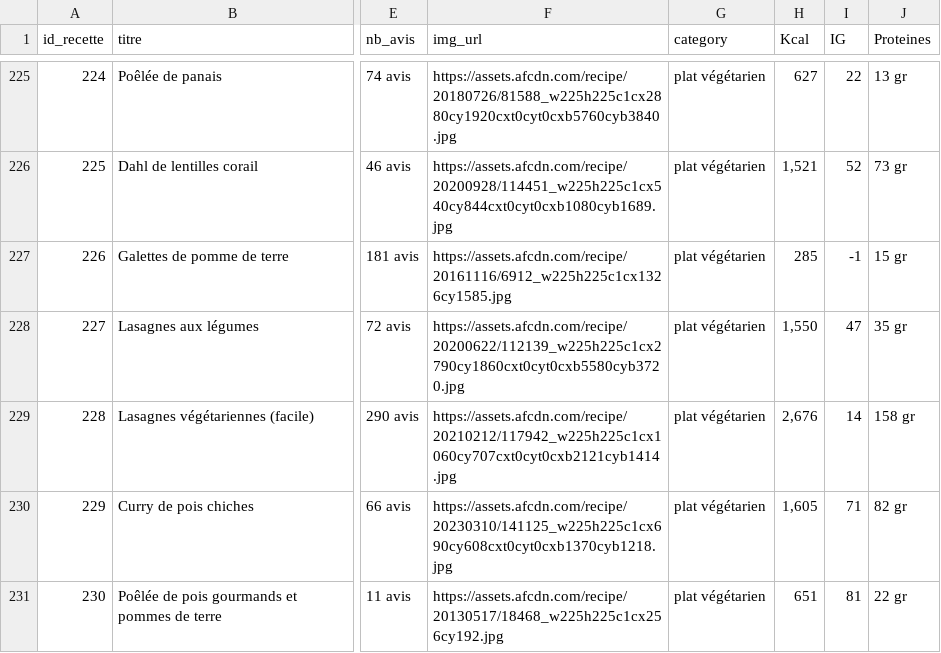
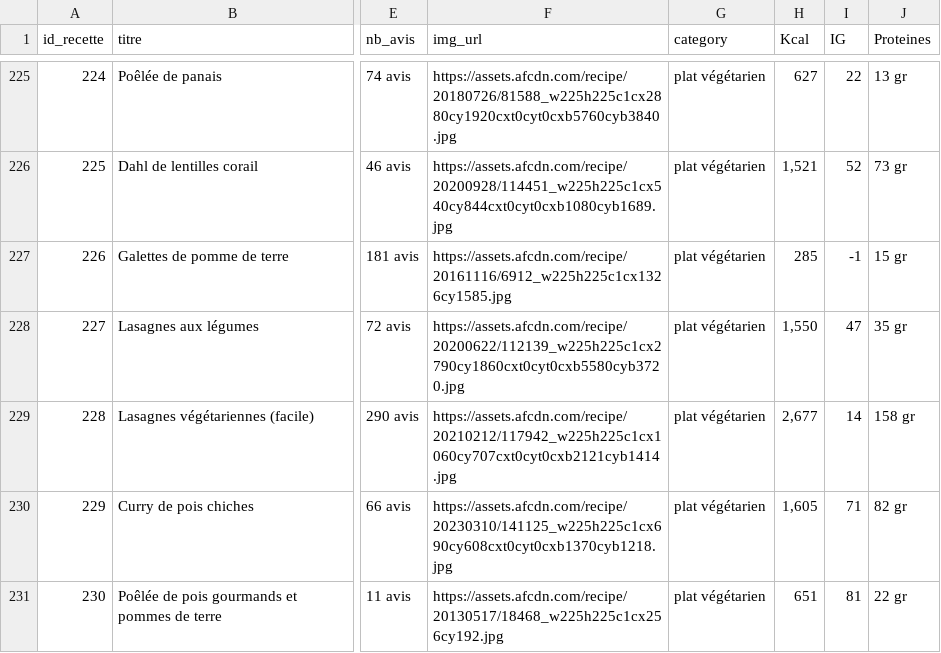
Before and after one commit to leapauc/FlavorFit, a CSV file: data/recettes_scrapees.csv, drawn as a sheet; only a part is shown, gaps mark what is left out; the diff names each change by its address in the sheet, - before the commit and + after, or states it on an @@ line.

Commit message:
Update CSV automatically

```diff
--- a/data/recettes_scrapees.csv
+++ b/data/recettes_scrapees.csv
-H229 (Kcal): 2,676
+H229 (Kcal): 2,677
```
